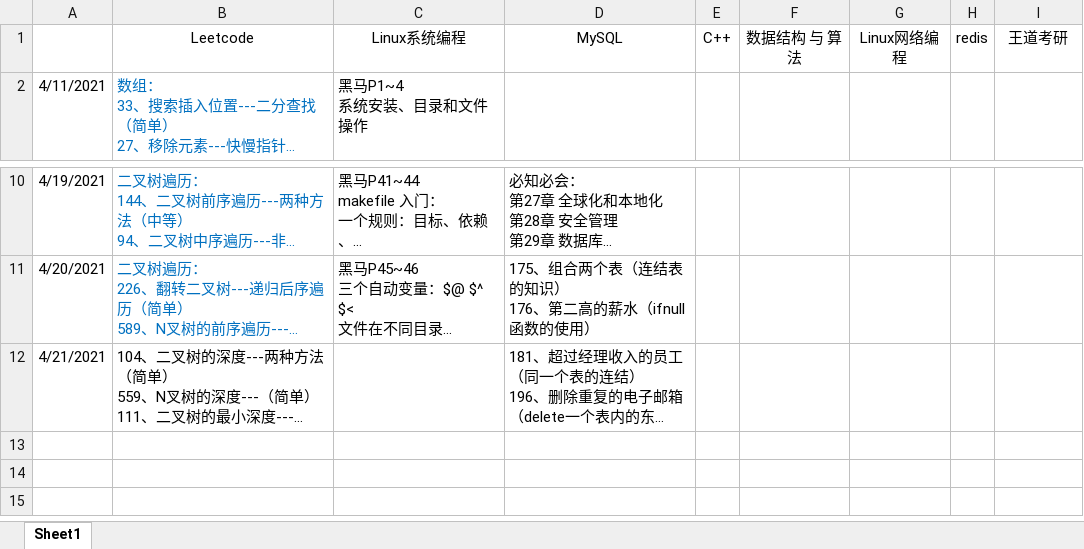
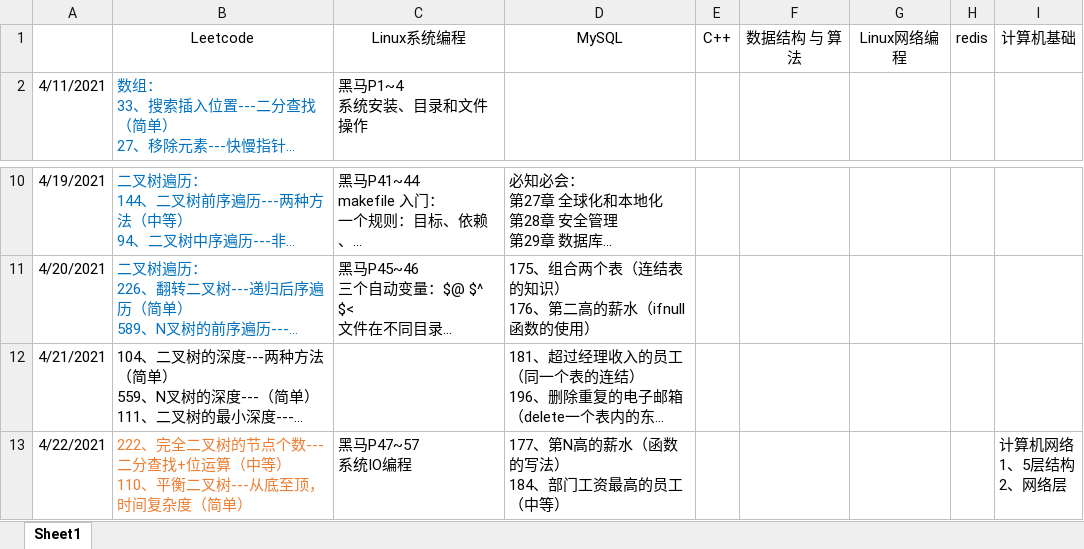
Before and after one commit to KyrieMiracle/FightingForOffer, an Excel workbook: 奋斗日程.xlsx, sheet Sheet1, drawn as a sheet; only a part is shown, gaps mark what is left out; long unchanged cells end in …; values as stored, in another font and other column widths than the file's, no borders; ↵ is a line break in a cell; the diff names each change by its address in the sheet, - before the commit and + after, or states it on an @@ line.

```diff
--- a/奋斗日程.xlsx (sheet Sheet1)
+++ b/奋斗日程.xlsx (sheet Sheet1)
-I1: 王道考研
+I1: 计算机基础
+row 13: 4/22/2021 | 222、完全二叉树的节点个数---二分查找+位运算（中等） ↵ 110、平衡二叉树---从底至顶，时间复杂度（简单） | 黑马P47~57 ↵ 系统IO编程 | 177、第N高的薪水（函数的写法） ↵ 184、部门工资最高的员工（中等） |  |  |  |  | 计算机网络 ↵ 1、5层结构 ↵ 2、网络层
```
Also changed, not shown: 1 other file.
